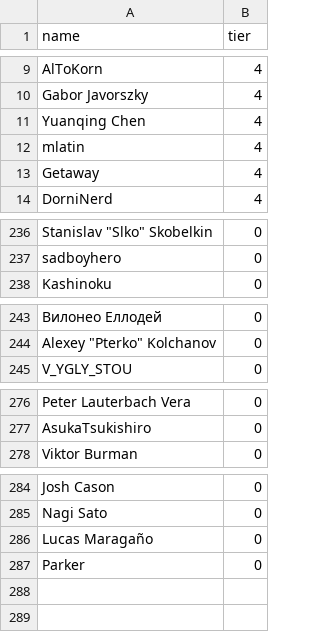
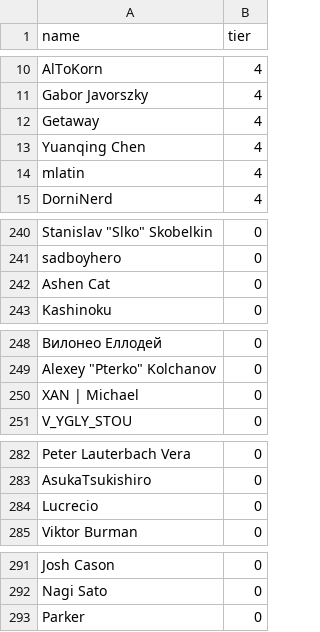
Before and after one commit to andrewpey/vtland, a CSV file: _data/supporters.csv, drawn as a sheet; only a part is shown, gaps mark what is left out; removed rows and columns are numbered as before the commit, all else as after; the diff covers the shown part only; the diff names each change by its address in the sheet, - before the commit and + after, or states it on an @@ line.

```diff
--- a/_data/supporters.csv
+++ b/_data/supporters.csv
@@ row 13 moved to row 12: Getaway @@
+row 242: Ashen Cat | 0
+row 250: XAN | Michael | 0
+row 284: Lucrecio | 0
-row 286: Lucas Maragaño | 0
```
Also changed, not shown: 7 added rows, 3 removed rows, 6 moved rows and 1 edited cell elsewhere in this file.
